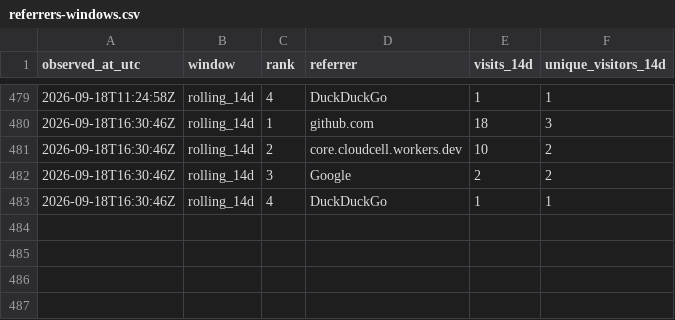
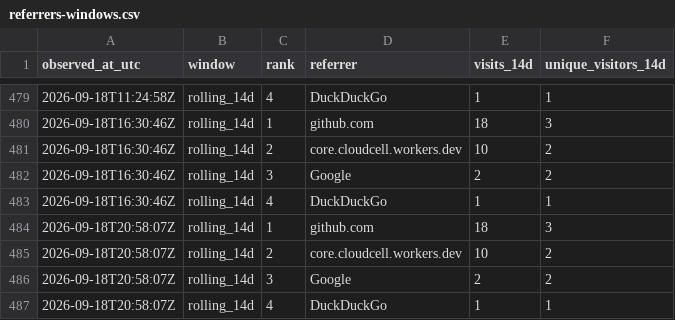
Before and after one commit to cloudcell/om-core, a CSV file: stats/referrers-windows.csv, drawn as a sheet; only a part is shown, gaps mark what is left out; the diff names each change by its address in the sheet, - before the commit and + after, or states it on an @@ line.

```diff
--- a/stats/referrers-windows.csv
+++ b/stats/referrers-windows.csv
+row 484: 2026-09-18T20:58:07Z | rolling_14d | 1 | github.com | 18 | 3
+row 485: 2026-09-18T20:58:07Z | rolling_14d | 2 | core.cloudcell.workers.dev | 10 | 2
+row 486: 2026-09-18T20:58:07Z | rolling_14d | 3 | Google | 2 | 2
+row 487: 2026-09-18T20:58:07Z | rolling_14d | 4 | DuckDuckGo | 1 | 1
```
Also changed, not shown: stats/referrers-ever.csv, stats/referrers-latest.csv, 3 other files.
